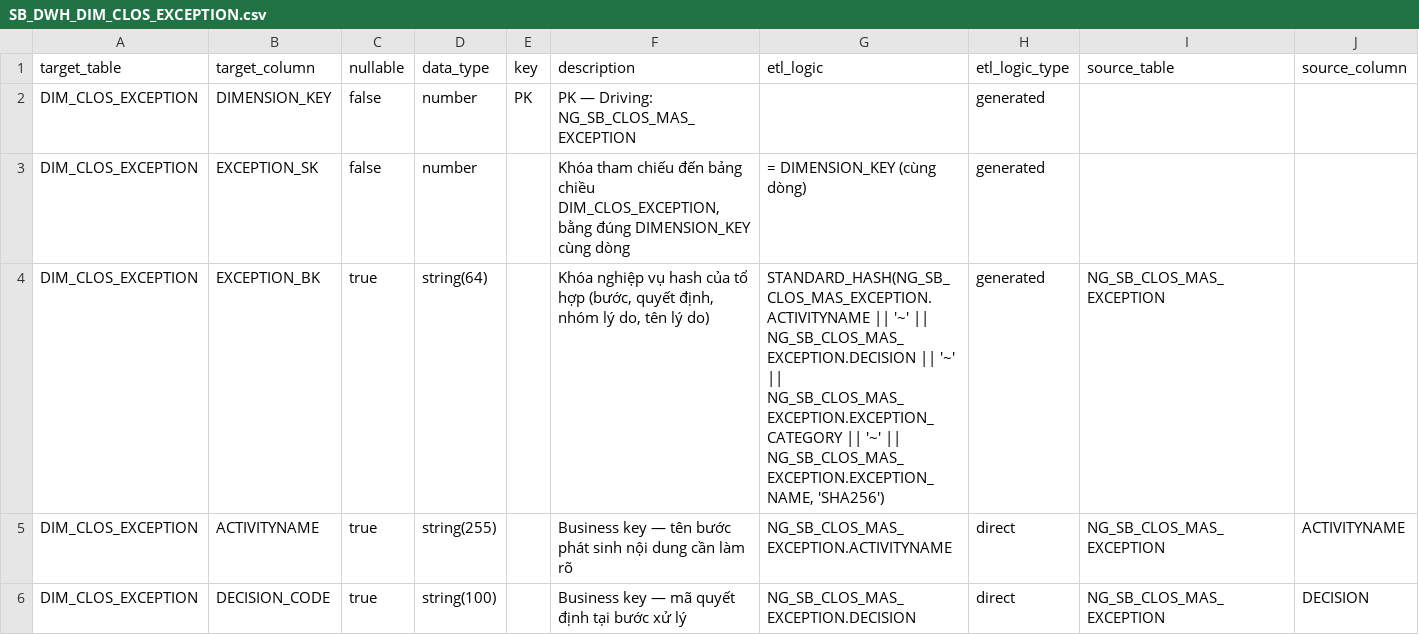
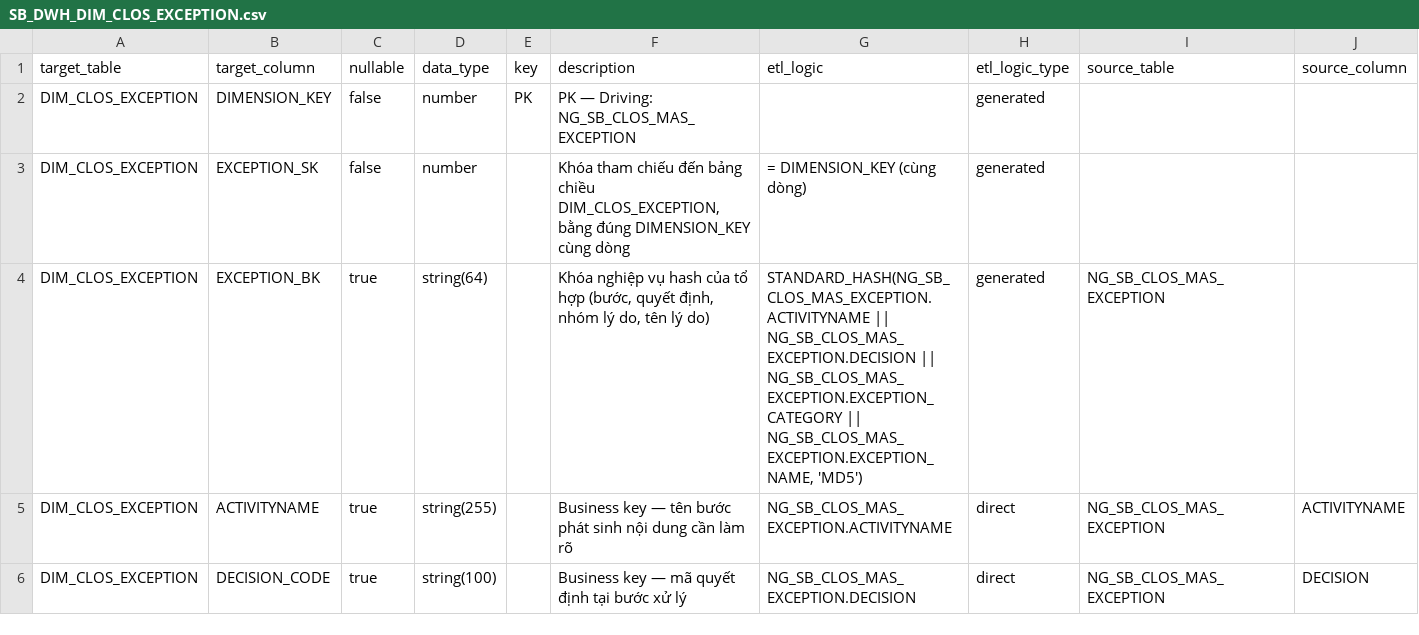
Before and after one commit to chien1198/sb-mapping-gen, a CSV file: lld/sb_dwh/SB_DWH_DIM_CLOS_EXCEPTION.csv, drawn as a sheet; only a part is shown; the diff names each change by its address in the sheet, - before the commit and + after, or states it on an @@ line.

```diff
--- a/lld/sb_dwh/SB_DWH_DIM_CLOS_EXCEPTION.csv
+++ b/lld/sb_dwh/SB_DWH_DIM_CLOS_EXCEPTION.csv
-G4 (etl_logic): STANDARD_HASH(NG_SB_CLOS_MAS_EXCEPTION.ACTIVITYNAME || '~' || NG_SB_CLOS_MAS_EXCEPTION.DECISION || '~' || NG_SB_CLOS_MAS_EXCEPTION.EXCEPTION_CATEGORY || '~' || NG_SB_CLOS_MAS_EXCEPTION.EXCEPTION_NAME, 'SHA256')
+G4 (etl_logic): STANDARD_HASH(NG_SB_CLOS_MAS_EXCEPTION.ACTIVITYNAME || NG_SB_CLOS_MAS_EXCEPTION.DECISION || NG_SB_CLOS_MAS_EXCEPTION.EXCEPTION_CATEGORY || NG_SB_CLOS_MAS_EXCEPTION.EXCEPTION_NAME, 'MD5')
```
Also changed, not shown: lld/sb_dwh/SB_DWH_DIM_RLOS_EXCEPTION.csv, lld/sb_dwh/SB_DWH_FCT_CLOS_WORKSTEP_EVENT.csv, 24 other files.
